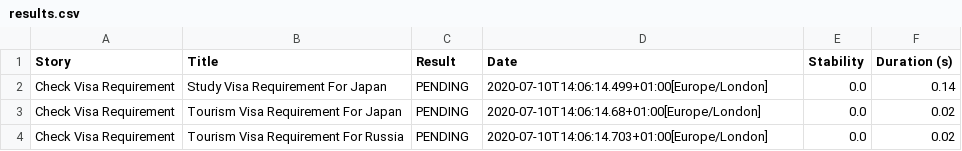
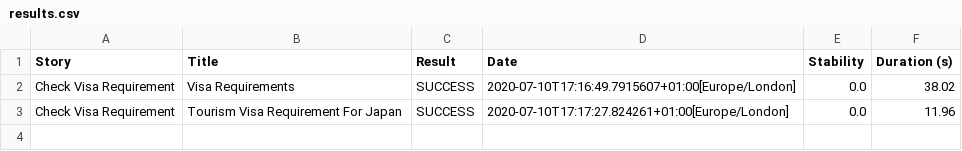
Before and after one commit to shilpabasu22/Serenity-HO, a CSV file: target/site/serenity/results.csv, drawn as a sheet.

```diff
--- a/target/site/serenity/results.csv
+++ b/target/site/serenity/results.csv
@@ -1,4 +1,3 @@
 "Story","Title","Result","Date","Stability","Duration (s)"
-"Check Visa Requirement","Study Visa Requirement For Japan","PENDING","2020-07-10T14:06:14.499+01:00[Europe/London]","0.0","0.14"
-"Check Visa Requirement","Tourism Visa Requirement For Japan","PENDING","2020-07-10T14:06:14.68+01:00[Europe/London]","0.0","0.02"
-"Check Visa Requirement","Tourism Visa Requirement For Russia","PENDING","2020-07-10T14:06:14.703+01:00[Europe/London]","0.0","0.02"
+"Check Visa Requirement","Visa Requirements","SUCCESS","2020-07-10T17:16:49.7915607+01:00[Europe/London]","0.0","38.02"
+"Check Visa Requirement","Tourism Visa Requirement For Japan","SUCCESS","2020-07-10T17:17:27.824261+01:00[Europe/London]","0.0","11.96"
```
Also changed, not shown: 25 other files.
